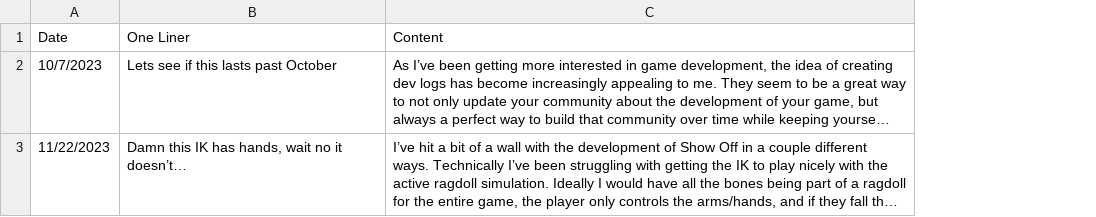
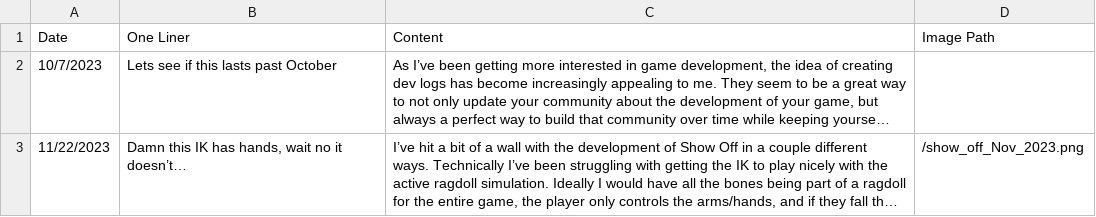
Before and after one commit to 907riley/svelte-portfolio, a CSV file: sveltefolio/All Dev Blogs - Sheet1.csv, drawn as a sheet; long unchanged cells end in …; the diff names each change by its address in the sheet, - before the commit and + after, or states it on an @@ line.

Commit message:
added images to devlog script

```diff
--- a/sveltefolio/All Dev Blogs - Sheet1.csv
+++ b/sveltefolio/All Dev Blogs - Sheet1.csv
+column D (Image Path), row 3: /show_off_Nov_2023.png
```
Also changed, not shown: 3 other files.
